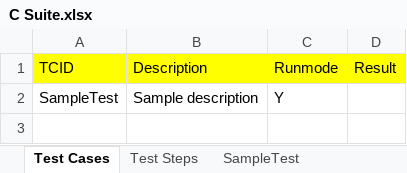
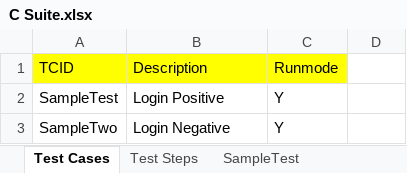
Before and after one commit to chaitu16/WebDriver_Hybrid_Framework, an Excel workbook: bin/com/qtpselenium/xls/C Suite.xlsx, sheet Test Cases, drawn as a sheet; values as stored, in another font and other column widths than the file's, no borders; the diff names each change by its address in the sheet, - before the commit and + after, or states it on an @@ line.

```diff
--- a/bin/com/qtpselenium/xls/C Suite.xlsx (sheet Test Cases)
+++ b/bin/com/qtpselenium/xls/C Suite.xlsx (sheet Test Cases)
-D1: Result
+D1: (empty)
-D1 fill: #FFFF00
+D1 fill: none
-B2 (Description): Sample description
+B2 (Description): Login Positive
+row 3: SampleTwo | Login Negative | Y
```
Also changed, not shown: sheet Test Steps, sheet SampleTest, other sheet tabs, src/com/qtpselenium/xls/C Suite.xlsx, 15 other files.
